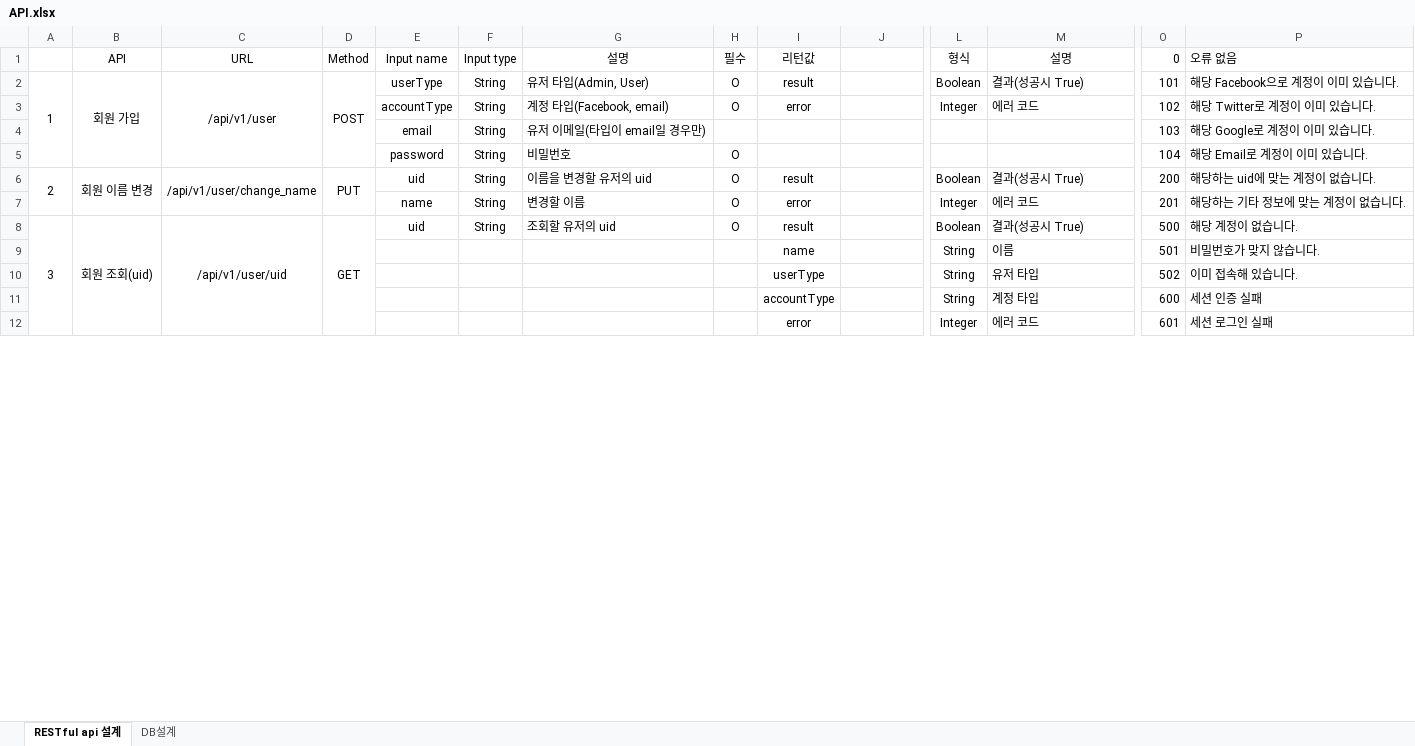
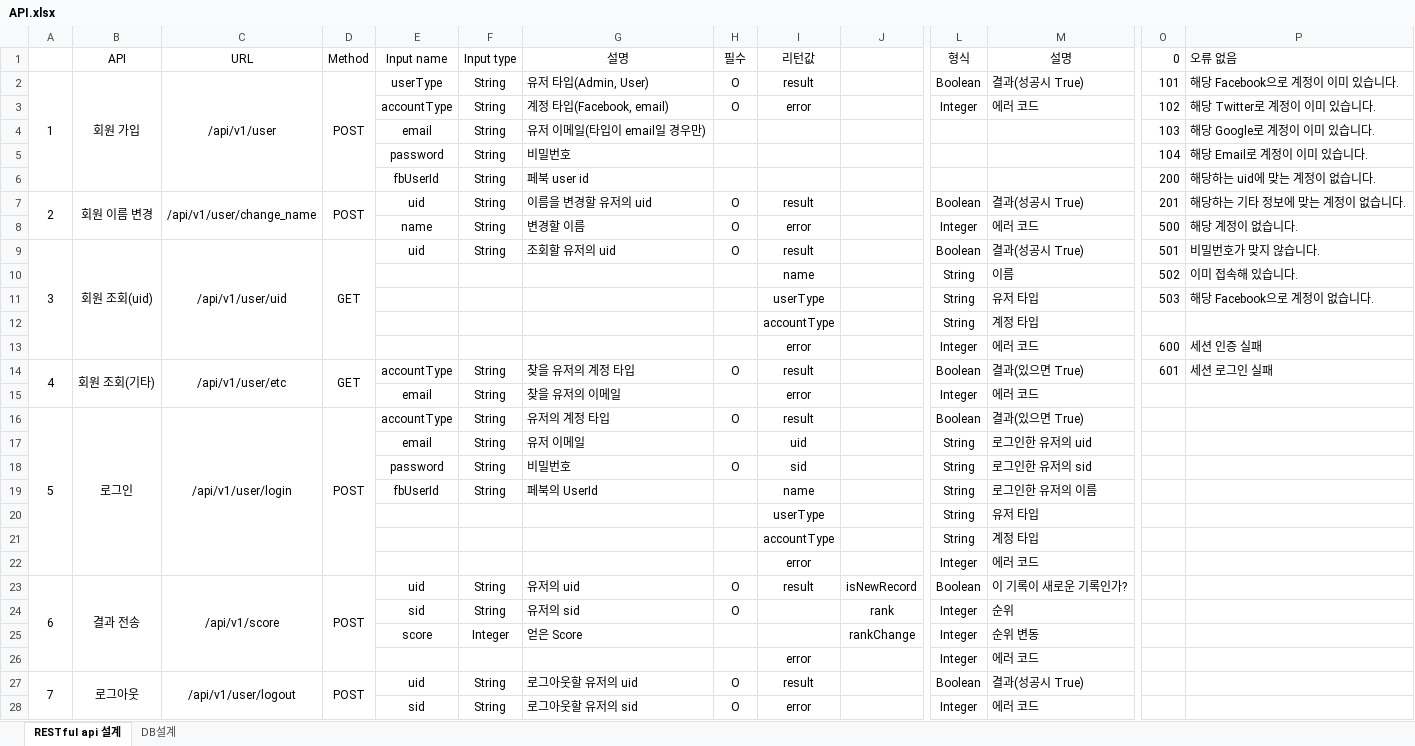
Before and after one commit to Cube219/BlockBuster, an Excel workbook: Document/API.xlsx, sheet RESTful api 설계, drawn as a sheet; only a part is shown, gaps mark what is left out; values as stored, in another font and other column widths than the file's, no borders; addresses are those after the commit; rows hold the shown columns only; the diff covers the shown part only; the diff names each change by its address in the sheet, - before the commit and + after, or states it on an @@ line.

```diff
--- a/Document/API.xlsx (sheet RESTful api 설계)
+++ b/Document/API.xlsx (sheet RESTful api 설계)
-H5: O
+H5: (empty)
+row 6:  |  |  |  | fbUserId | String | 페북 user id |  |  |  |  |  | 200 | 해당하는 uid에 맞는 계정이 없습니다.
-D7: PUT
+D7: POST
-O7: 200
+O7: 201
-P7: 해당하는 uid에 맞는 계정이 없습니다.
+P7: 해당하는 기타 정보에 맞는 계정이 없습니다.
-O8: 201
+O8: 500
-P8: 해당하는 기타 정보에 맞는 계정이 없습니다.
+P8: 해당 계정이 없습니다.
-O9: 500
+O9: 501
-P9: 해당 계정이 없습니다.
+P9: 비밀번호가 맞지 않습니다.
-O10: 501
+O10: 502
-P10: 비밀번호가 맞지 않습니다.
+P10: 이미 접속해 있습니다.
-O11: 502
+O11: 503
-P11: 이미 접속해 있습니다.
+P11: 해당 Facebook으로 계정이 없습니다.
-O12: 600
+O12: (empty)
-P12: 세션 인증 실패
+P12: (empty)
-O13: 601
+O13: 600
-P13: 세션 로그인 실패
+P13: 세션 인증 실패
+row 14: 4 | 회원 조회(기타) | /api/v1/user/etc | GET | accountType | String | 찾을 유저의 계정 타입 | O | result |  | Boolean | 결과(있으면 True) | 601 | 세션 로그인 실패
+row 15:  |  |  |  | email | String | 찾을 유저의 이메일 |  | error |  | Integer | 에러 코드
+row 16: 5 | 로그인 | /api/v1/user/login | POST | accountType | String | 유저의 계정 타입 | O | result |  | Boolean | 결과(있으면 True)
+row 17:  |  |  |  | email | String | 유저 이메일 |  | uid |  | String | 로그인한 유저의 uid
+row 18:  |  |  |  | password | String | 비밀번호 | O | sid |  | String | 로그인한 유저의 sid
+row 19:  |  |  |  | fbUserId | String | 페북의 UserId |  | name |  | String | 로그인한 유저의 이름
+row 20:  |  |  |  |  |  |  |  | userType |  | String | 유저 타입
+row 21:  |  |  |  |  |  |  |  | accountType |  | String | 계정 타입
+row 22:  |  |  |  |  |  |  |  | error |  | Integer | 에러 코드
+row 23: 6 | 결과 전송 | /api/v1/score | POST | uid | String | 유저의 uid | O | result | isNewRecord | Boolean | 이 기록이 새로운 기록인가?
+row 24:  |  |  |  | sid | String | 유저의 sid | O |  | rank | Integer | 순위
+row 25:  |  |  |  | score | Integer | 얻은 Score |  |  | rankChange | Integer | 순위 변동
+row 26:  |  |  |  |  |  |  |  | error |  | Integer | 에러 코드
+row 27: 7 | 로그아웃 | /api/v1/user/logout | POST | uid | String | 로그아웃할 유저의 uid | O | result |  | Boolean | 결과(성공시 True)
+row 28:  |  |  |  | sid | String | 로그아웃할 유저의 sid | O | error |  | Integer | 에러 코드
```
Also changed, not shown: 20 added rows, 3 edited cells and merged cells elsewhere in this sheet, sheet DB설계, 3 other files.
